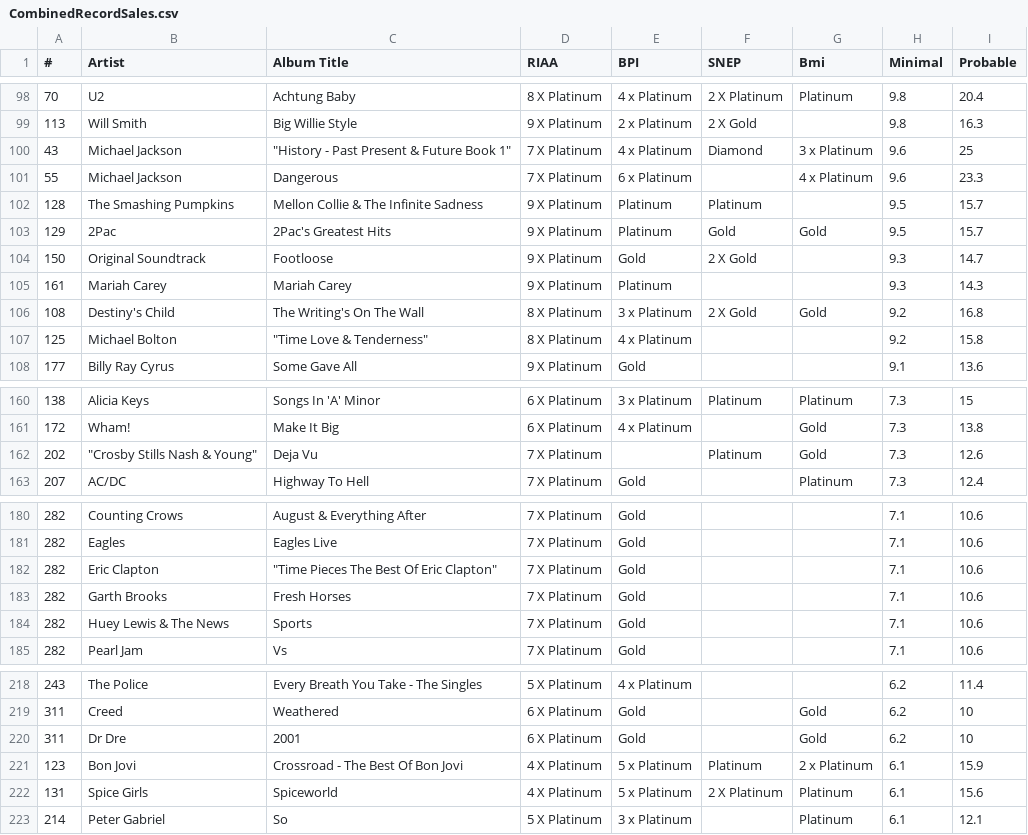
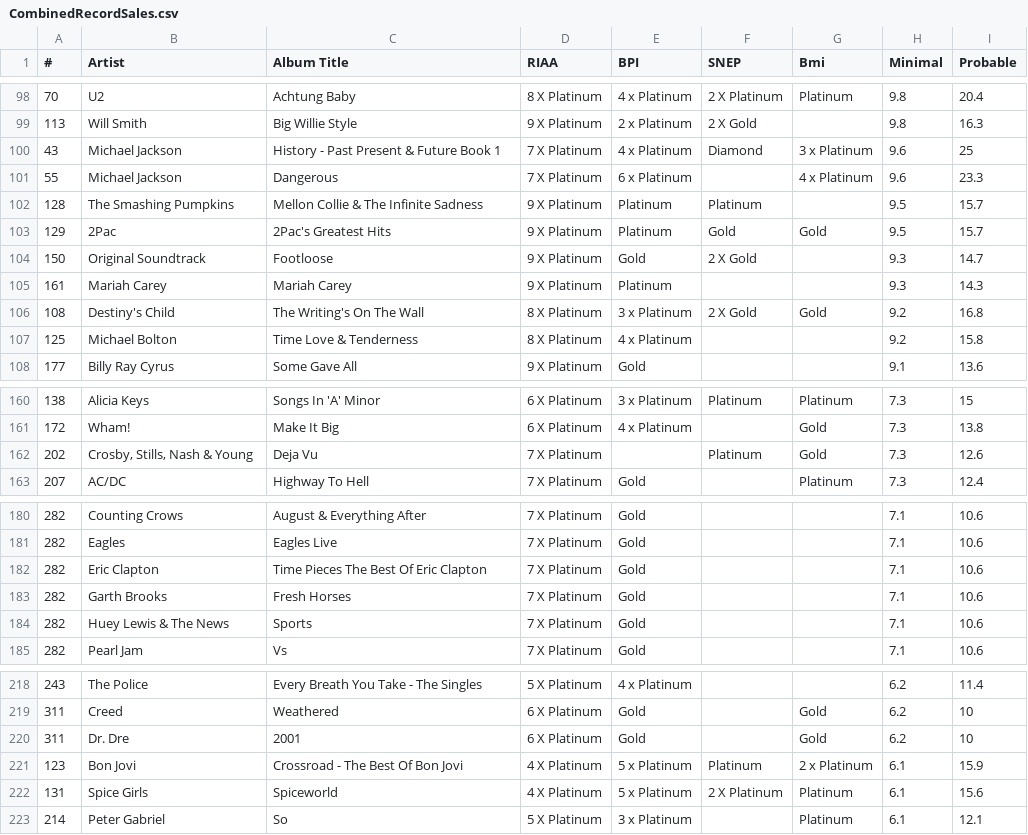
Before and after one commit to akoltko-1763595/Info201_FinalProject, a CSV file: data/CombinedRecordSales.csv, drawn as a sheet; only a part is shown, gaps mark what is left out; the diff covers the shown part only.

```diff
--- a/data/CombinedRecordSales.csv
+++ b/data/CombinedRecordSales.csv
@@ -99,3 +99,3 @@
 113, Will Smith, Big Willie Style, 9 X Platinum, 2 x Platinum, 2 X Gold, ,9.8,16.3
-43, Michael Jackson," ""History - Past  Present & Future  Book 1""", 7 X Platinum, 4 x Platinum, Diamond, 3 x Platinum,9.6,25
+43, Michael Jackson, History - Past  Present & Future  Book 1, 7 X Platinum, 4 x Platinum, Diamond, 3 x Platinum,9.6,25
 55, Michael Jackson, Dangerous, 7 X Platinum, 6 x Platinum, , 4 x Platinum,9.6,23.3
@@ -106,3 +106,3 @@
 108, Destiny's Child, The Writing's On The Wall, 8 X Platinum, 3 x Platinum, 2 X Gold, Gold,9.2,16.8
-125, Michael Bolton," ""Time Love & Tenderness""", 8 X Platinum, 4 x Platinum, , ,9.2,15.8
+125, Michael Bolton, Time Love & Tenderness, 8 X Platinum, 4 x Platinum, , ,9.2,15.8
 177, Billy Ray Cyrus, Some Gave All, 9 X Platinum, Gold, , ,9.1,13.6
@@ -161,3 +161,3 @@
 172, Wham!, Make It Big, 6 X Platinum, 4 x Platinum, , Gold,7.3,13.8
-202," ""Crosby Stills Nash & Young""", Deja Vu, 7 X Platinum, , Platinum, Gold,7.3,12.6
+202," Crosby, Stills, Nash & Young", Deja Vu, 7 X Platinum, , Platinum, Gold,7.3,12.6
 207, AC/DC, Highway To Hell, 7 X Platinum, Gold, , Platinum,7.3,12.4
@@ -181,3 +181,3 @@
 282, Eagles, Eagles Live, 7 X Platinum, Gold, , ,7.1,10.6
-282, Eric Clapton," ""Time Pieces The Best Of Eric Clapton""", 7 X Platinum, Gold, , ,7.1,10.6
+282, Eric Clapton, Time Pieces The Best Of Eric Clapton, 7 X Platinum, Gold, , ,7.1,10.6
 282, Garth Brooks, Fresh Horses, 7 X Platinum, Gold, , ,7.1,10.6
@@ -219,3 +219,3 @@
 311, Creed, Weathered, 6 X Platinum, Gold, , Gold,6.2,10
-311, Dr Dre,2001, 6 X Platinum, Gold, , Gold,6.2,10
+311, Dr. Dre,2001, 6 X Platinum, Gold, , Gold,6.2,10
 123, Bon Jovi, Crossroad - The Best Of Bon Jovi, 4 X Platinum, 5 x Platinum, Platinum, 2 x Platinum,6.1,15.9
```
Also changed, not shown: 6 edited cells elsewhere in this file, 1 other file.
